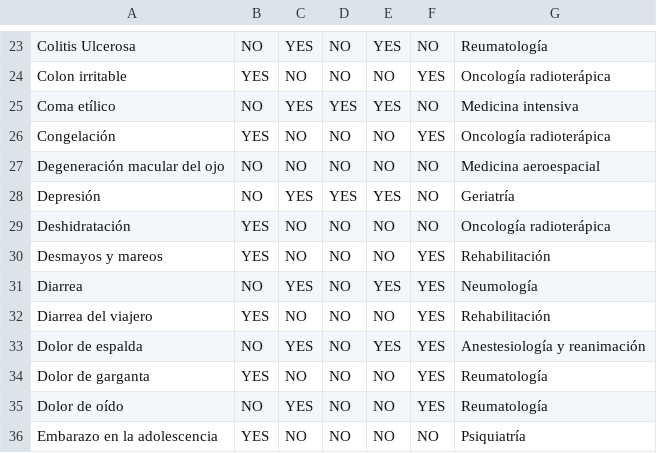
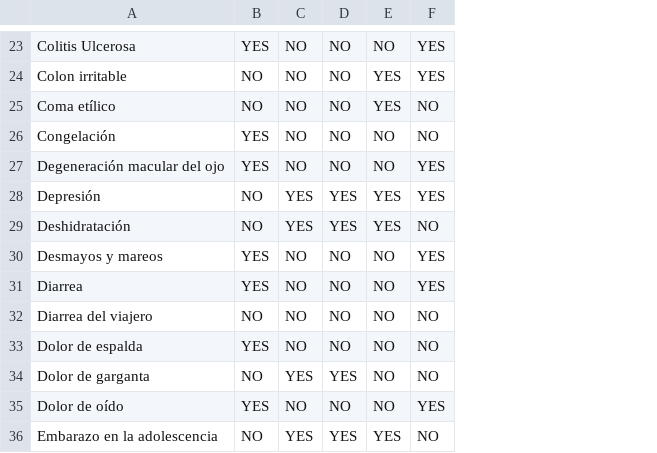
Before and after one commit to joseroma/HospitalDBWeb, a CSV file: Result_datasets_withoutFK/tabla_enfermedad.csv, drawn as a sheet; only a part is shown, gaps mark what is left out; the diff covers the shown part only; the diff names each change by its address in the sheet, - before the commit and + after, or states it on an @@ line.

```diff
--- a/Result_datasets_withoutFK/tabla_enfermedad.csv
+++ b/Result_datasets_withoutFK/tabla_enfermedad.csv
-column G, rows 23-36: Reumatología | Oncología radioterápica | Medicina intensiva | Oncología radioterápica | Medicina aeroespacial | Geriatría | Oncología radioterápica | Rehabilitación | Neumología | Rehabilitación | Anestesiología y reanimación | Reumatología | Reumatología | Psiquiatría
-B23: NO
+B23: YES
-C23: YES
+C23: NO
-E23: YES
+E23: NO
-F23: NO
+F23: YES
-B24: YES
+B24: NO
-E24: NO
+E24: YES
-C25: YES
+C25: NO
-D25: YES
+D25: NO
-F26: YES
+F26: NO
-B27: NO
+B27: YES
-F27:F28: NO
+F27:F28: YES
-B29: YES
+B29: NO
-C29: NO
+C29: YES
-D29: NO
+D29: YES
-E29: NO
+E29: YES
-B31: NO
+B31: YES
-C31: YES
+C31: NO
-E31: YES
+E31: NO
-B32: YES
+B32: NO
-F32:F34: YES
+F32:F34: NO
-B33: NO
+B33: YES
-C33: YES
+C33: NO
-E33: YES
+E33: NO
-B34: YES
+B34: NO
-C34: NO
+C34: YES
-D34: NO
+D34: YES
-B35: NO
+B35: YES
-C35: YES
+C35: NO
-B36: YES
+B36: NO
-C36: NO
+C36: YES
-D36: NO
+D36: YES
-E36: NO
+E36: YES
```
Also changed, not shown: 142 edited cells elsewhere in this file, Result_datasets_withoutFK/tabla_operacion.csv, Result_datasets_withoutFK/tabla_paciente.csv, 4 other files.
